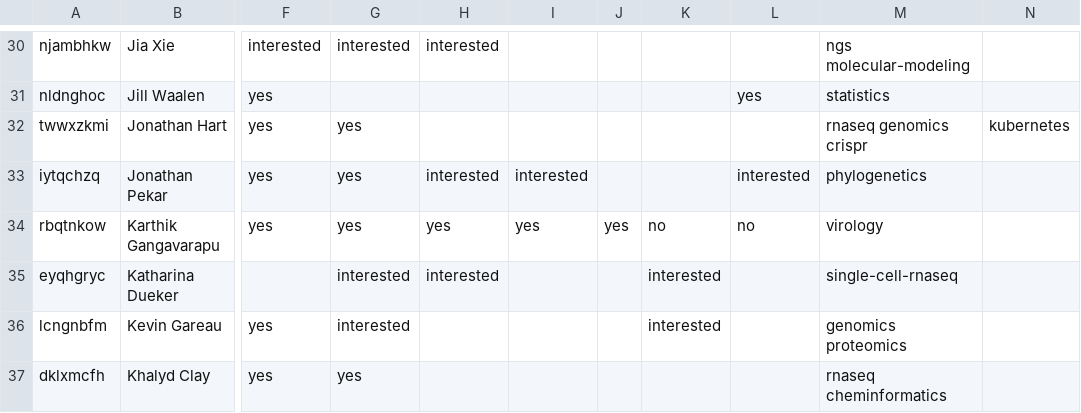
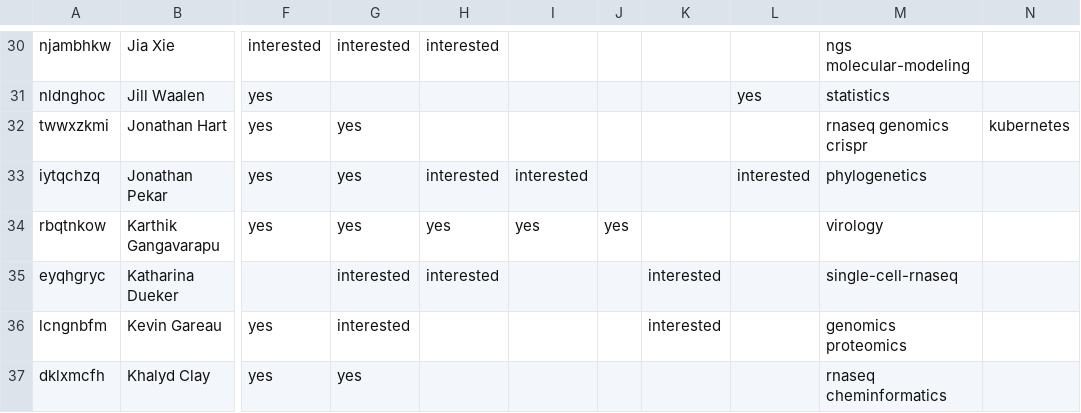
Before and after one commit to SuLab/TSRI-CBB, a CSV file: CBB-Metadata/TSRI-CBB-Metadata_LastUpdated-Apr28-2020.csv, drawn as a sheet; only a part is shown, gaps mark what is left out; the diff names each change by its address in the sheet, - before the commit and + after, or states it on an @@ line.

```diff
--- a/CBB-Metadata/TSRI-CBB-Metadata_LastUpdated-Apr28-2020.csv
+++ b/CBB-Metadata/TSRI-CBB-Metadata_LastUpdated-Apr28-2020.csv
-K34: no
+K34: (empty)
-L34: no
+L34: (empty)
```
Also changed, not shown: 3 other files.
